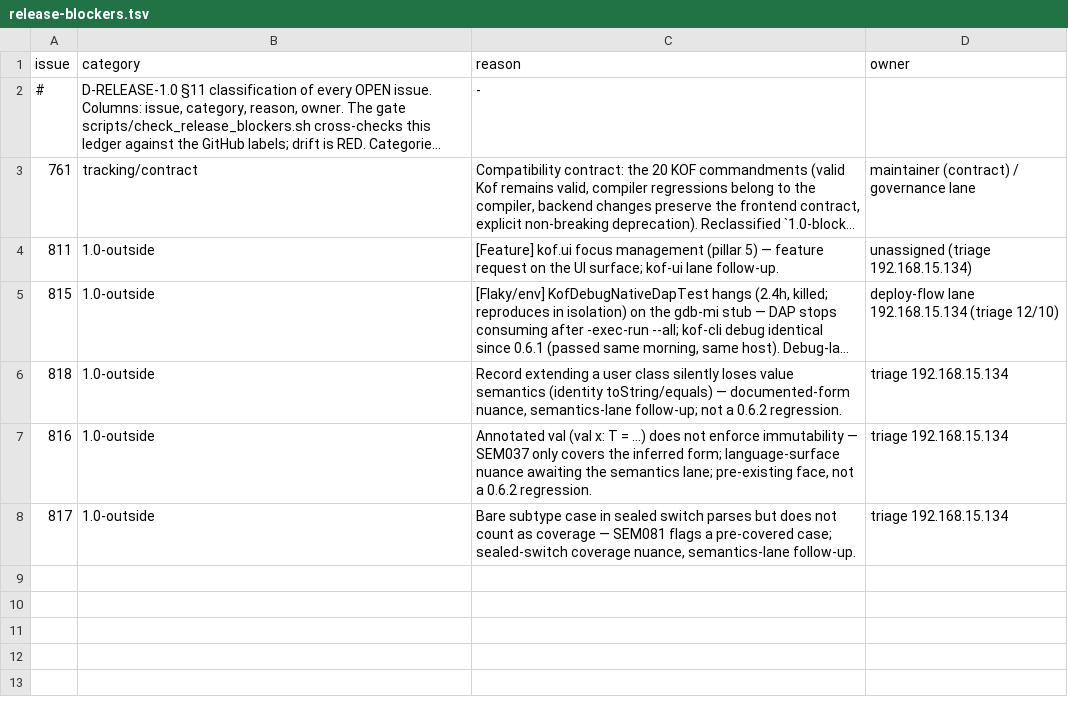
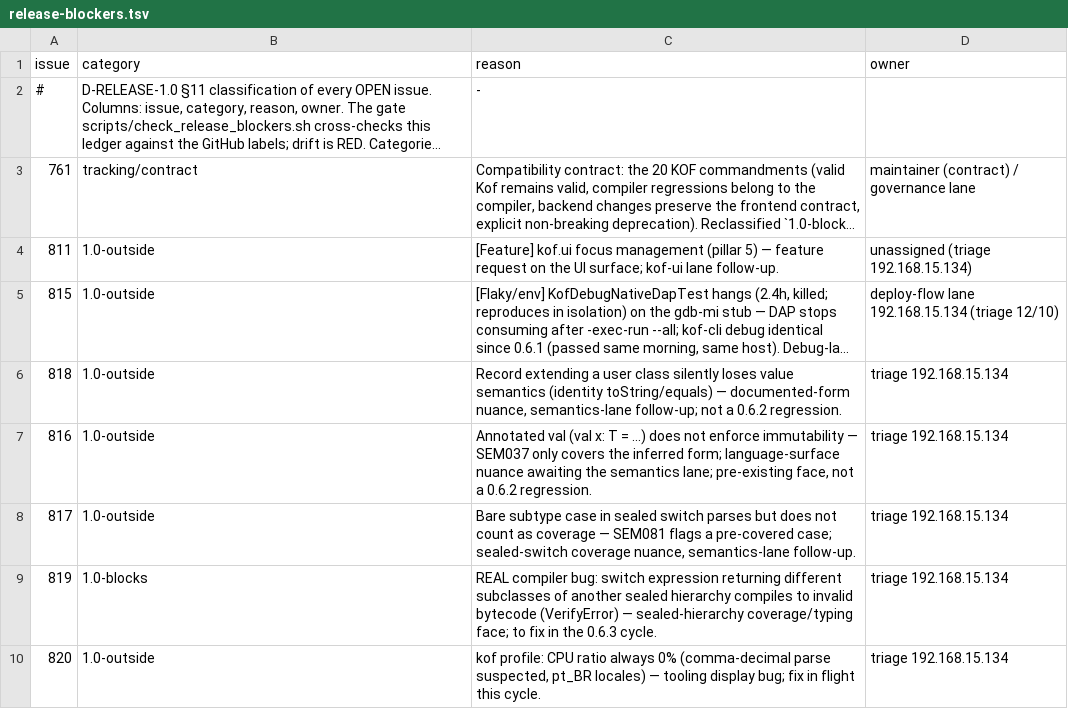
Before and after one commit to AlexandreMendess/Kof4j, a TSV file: scripts/release-blockers.tsv, drawn as a sheet; long unchanged cells end in ….

Commit message:
fix(cli)+test: kof profile CPU ratio no longer always 0% — parseLenientNumber strips the GNU time '%' suffix and normalizes the comma decimal (LC_NUMERIC=pt_BR); #820, issue reproduction + 4 pin tests (the behavioral RED is the reporter's 0%-always measurement, parse rejection proven by code reading); owner = 192.168.15.134:0

```diff
--- a/scripts/release-blockers.tsv
+++ b/scripts/release-blockers.tsv
@@ -8 +8,3 @@ issue	category	reason	owner
 817	1.0-outside	Bare subtype case in sealed switch parses but does not count as coverage — SEM081 flags a pre-covered case; sealed-switch coverage nuance, semantics-lane follow-up.	triage 192.168.15.134
+819	1.0-blocks	REAL compiler bug: switch expression returning different subclasses of another sealed hierarchy compiles to invalid bytecode (VerifyError) — sealed-hierarchy coverage/typing face; to fix in the 0.6.3 cycle.	triage 192.168.15.134
+820	1.0-outside	kof profile: CPU ratio always 0% (comma-decimal parse suspected, pt_BR locales) — tooling display bug; fix in flight this cycle.	triage 192.168.15.134
```
Also changed, not shown: 2 other files.
